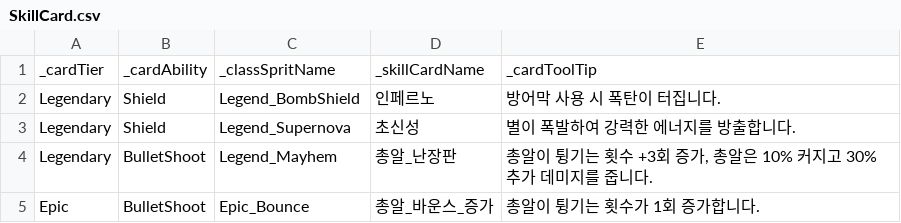
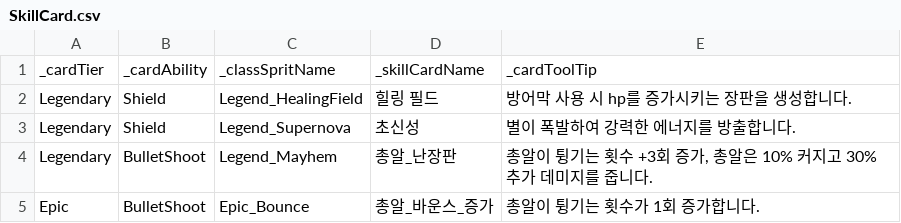
Before and after one commit to kimYouChae/Bam_Survivor_3D, a CSV file: Assets/Resources/SkillCard.csv, drawn as a sheet; only a part is shown; removed rows and columns are numbered as before the commit, all else as after; the diff names each change by its address in the sheet, - before the commit and + after, or states it on an @@ line.

```diff
--- a/Assets/Resources/SkillCard.csv
+++ b/Assets/Resources/SkillCard.csv
-row 2: Legendary | Shield | Legend_BombShield | 인페르노 | 방어막 사용 시 폭탄이 터집니다.
+row 2: Legendary | Shield | Legend_HealingField | 힐링 필드 | 방어막 사용 시 hp를 증가시키는 장판을 생성합니다.
```
Also changed, not shown: 1 other file.
